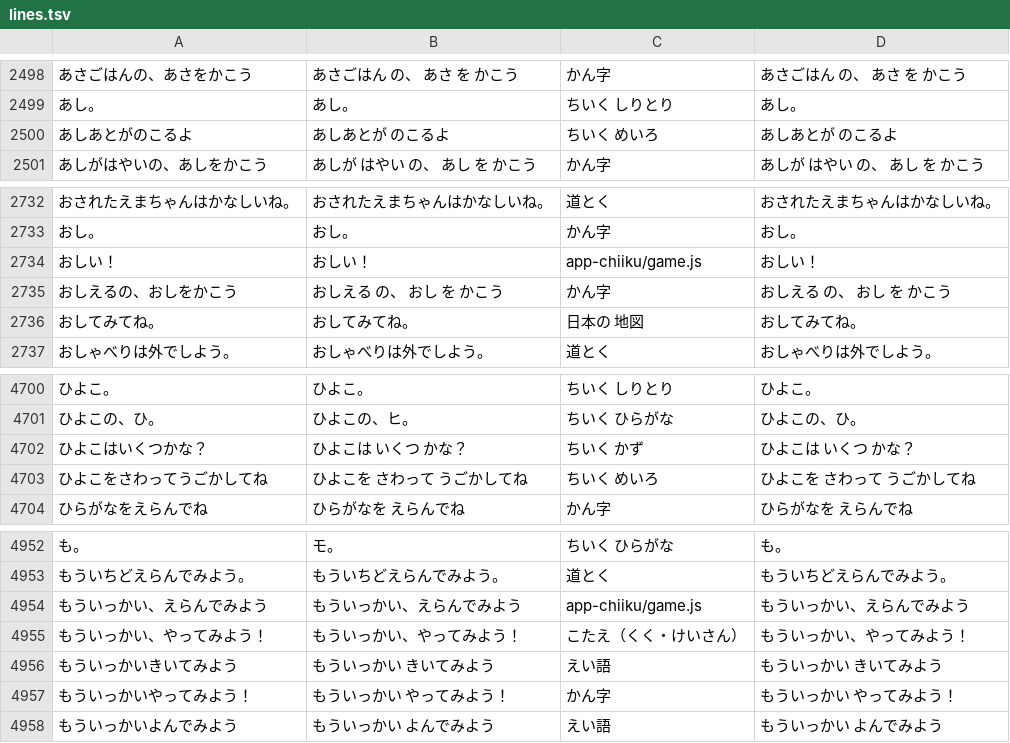
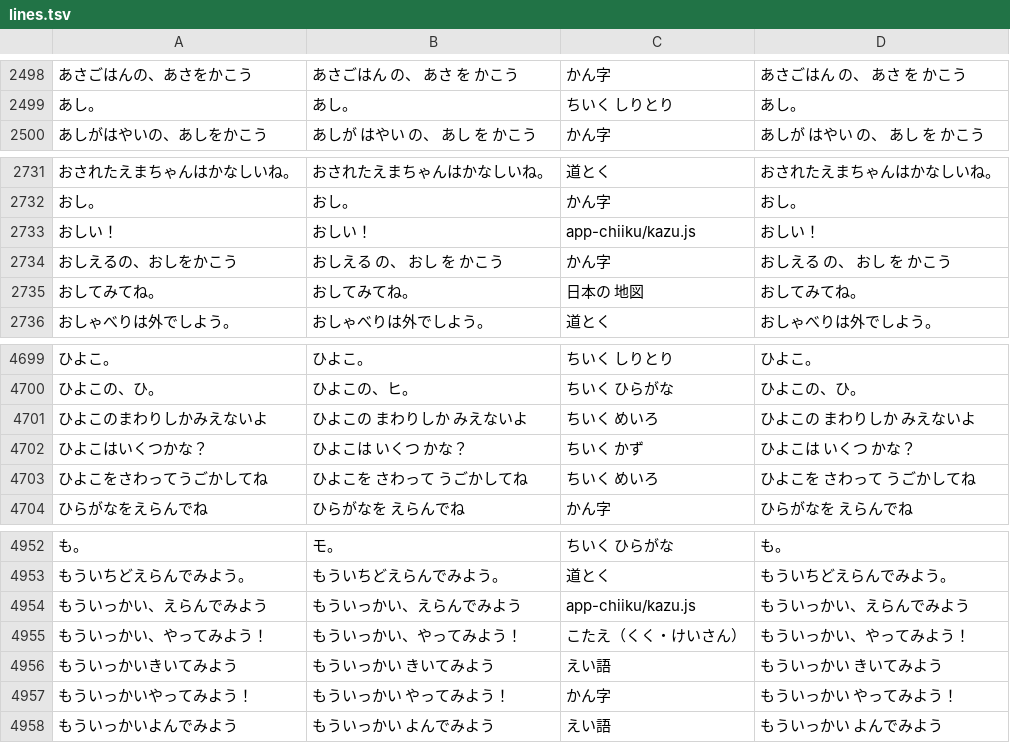
Before and after one commit to shironeko8010-coder/child-lab, a TSV file: tools/voice/lines.tsv, drawn as a sheet; only a part is shown, gaps mark what is left out; removed rows and columns are numbered as before the commit, all else as after; the diff names each change by its address in the sheet, - before the commit and + after, or states it on an @@ line.

```diff
--- a/tools/voice/lines.tsv
+++ b/tools/voice/lines.tsv
-row 2500: あしあとがのこるよ | あしあとが のこるよ | ちいく めいろ | あしあとが のこるよ
-C2733: app-chiiku/game.js
+C2733: app-chiiku/kazu.js
+row 4701: ひよこのまわりしかみえないよ | ひよこの まわりしか みえないよ | ちいく めいろ | ひよこの まわりしか みえないよ
-C4954: app-chiiku/game.js
+C4954: app-chiiku/kazu.js
```
Also changed, not shown: tools/voice/made.tsv, 8 other files.
